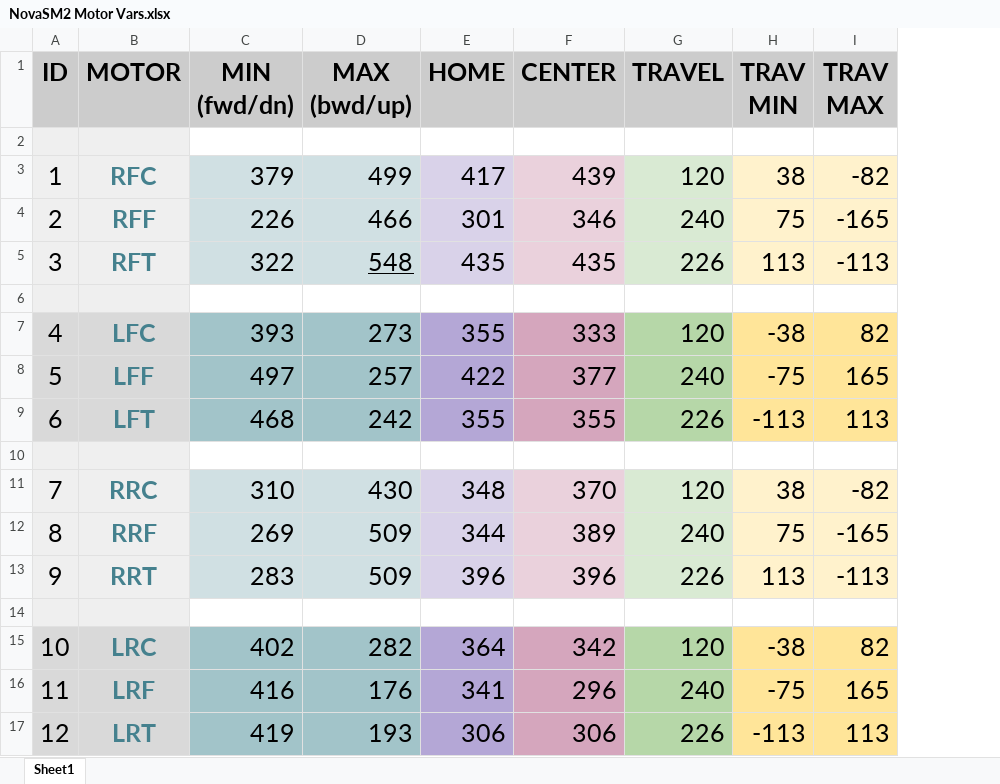
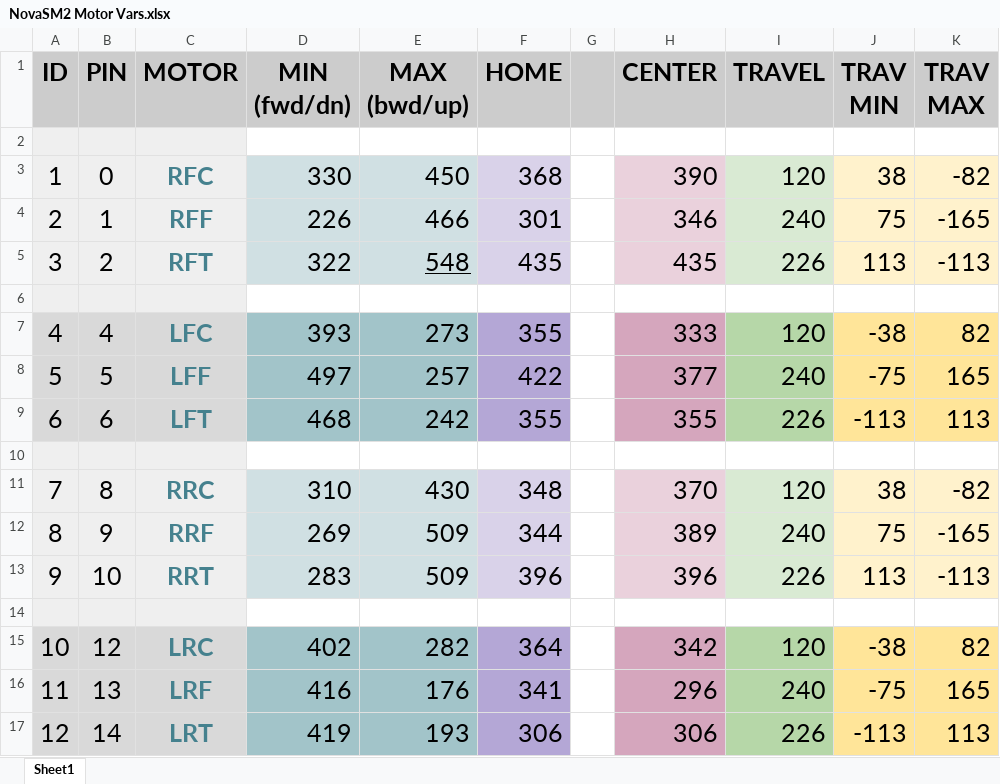
Before and after one commit to cguweb-com/Arduino-Projects, an Excel workbook: Nova-SM2/NovaSM2 Motor Vars.xlsx, sheet Sheet1, drawn as a sheet; only a part is shown; values as stored, in another font and other column widths than the file's, no borders; charts and pictures not drawn; addresses are those after the commit; the diff names each change by its address in the sheet, - before the commit and + after, or states it on an @@ line.

```diff
--- a/Nova-SM2/NovaSM2 Motor Vars.xlsx (sheet Sheet1)
+++ b/Nova-SM2/NovaSM2 Motor Vars.xlsx (sheet Sheet1)
+column B (PIN), rows 3-17: 0 | 1 | 2 |  | 4 | 5 | 6 |  | 8 | 9 | 10 |  | 12 | 13 | 14
+column G, empty
-D3 (MIN (fwd/dn)): 379
+D3 (MIN (fwd/dn)): 330
-E3 (MAX (bwd/up)): 499
+E3 (MAX (bwd/up)): 450
-F3 (HOME): 417
+F3 (HOME): 368
-H3 (CENTER): 439
+H3 (CENTER): 390
```
Also changed, not shown: formulas that keep their value, 2 other files.
